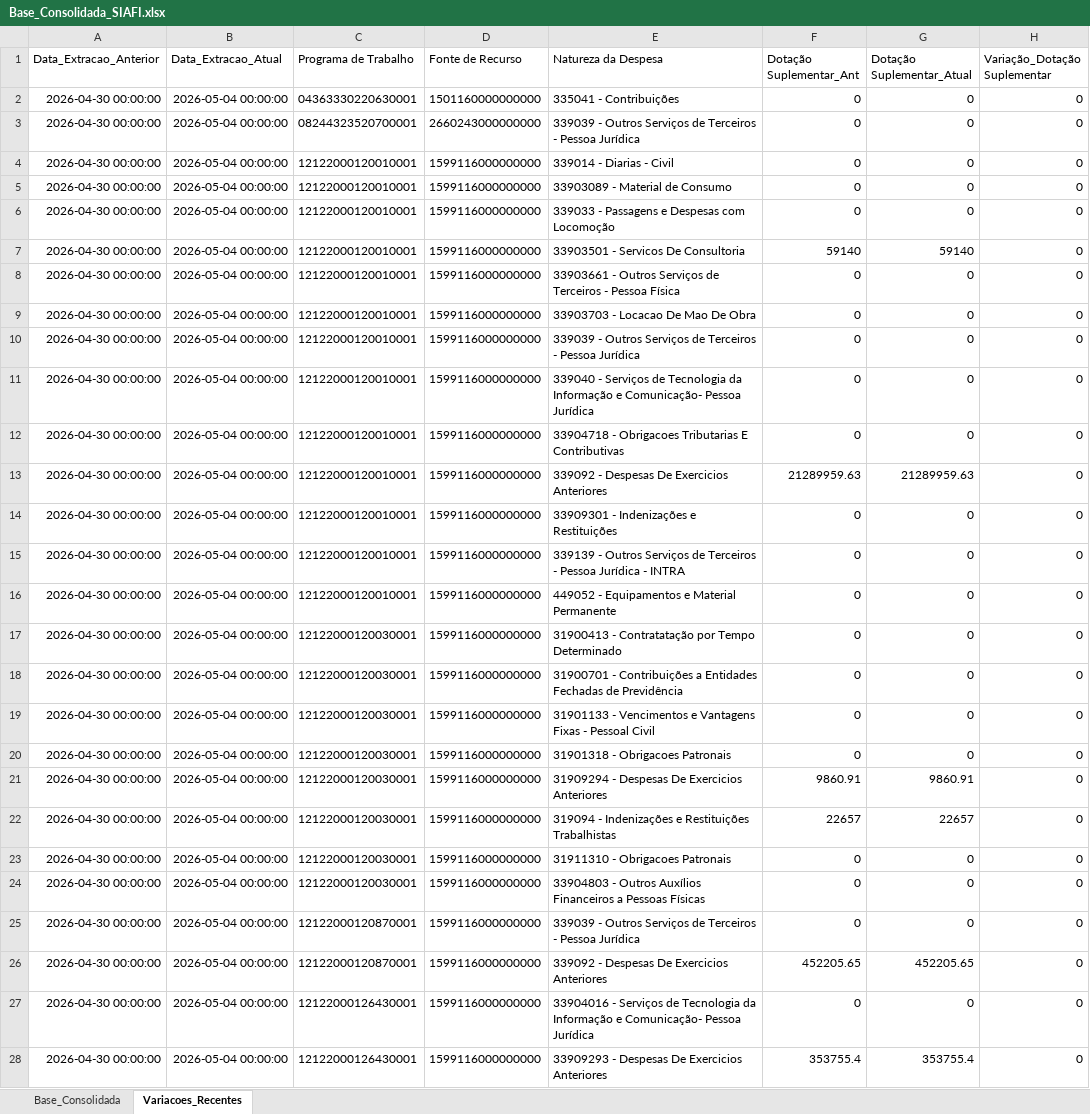
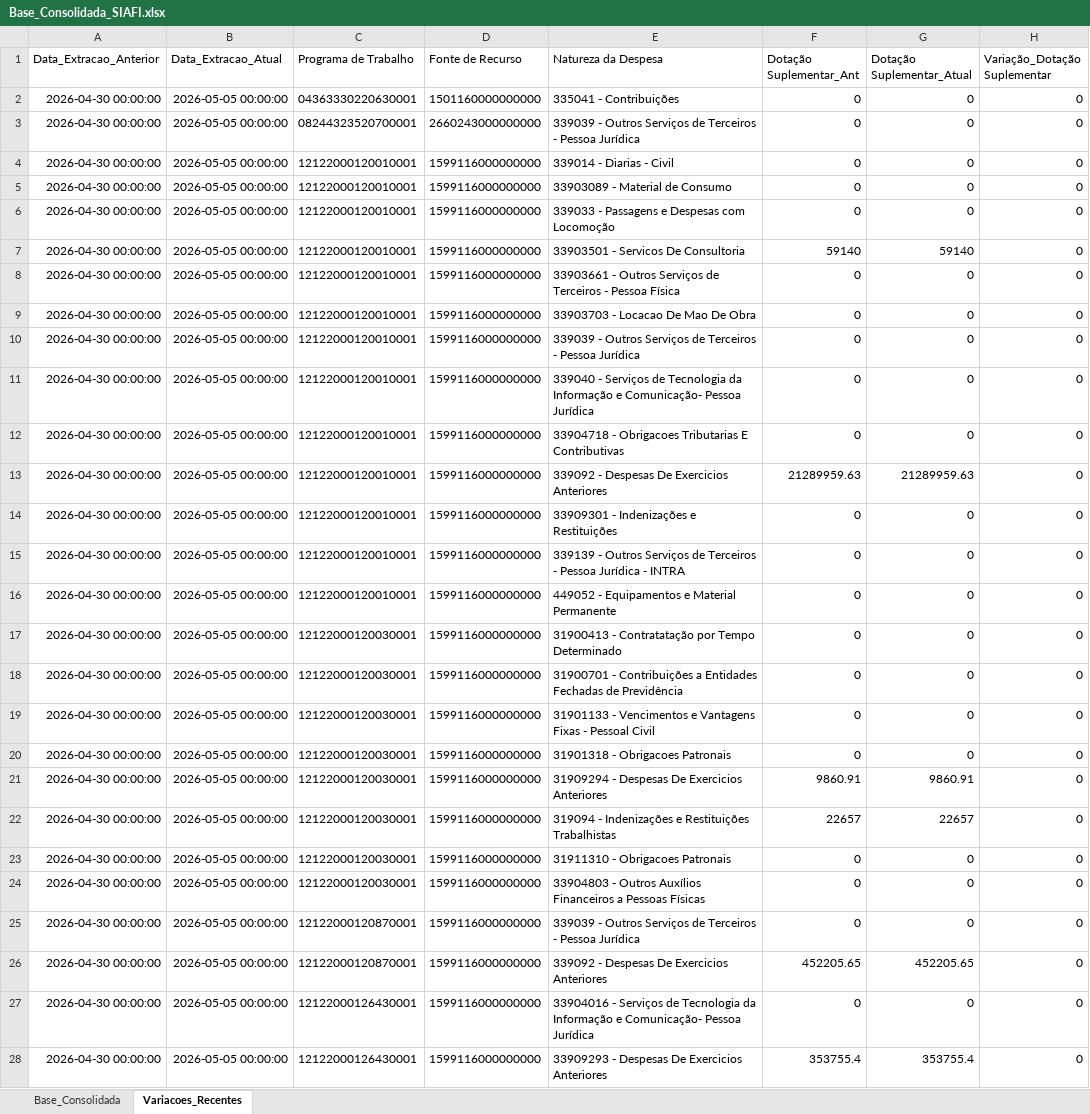
Before and after one commit to leuler-web/painel-execucao-uea, an Excel workbook: Base_Consolidada_SIAFI.xlsx, sheet Variacoes_Recentes, drawn as a sheet; only a part is shown; values as stored, in another font and other column widths than the file's, no borders; the diff covers the shown part only; the diff names each change by its address in the sheet, - before the commit and + after, or states it on an @@ line.

```diff
--- a/Base_Consolidada_SIAFI.xlsx (sheet Variacoes_Recentes)
+++ b/Base_Consolidada_SIAFI.xlsx (sheet Variacoes_Recentes)
-B2:B28 (Data_Extracao_Atual): 2026-05-04 00:00:00
+B2:B28 (Data_Extracao_Atual): 2026-05-05 00:00:00
```
Also changed, not shown: 99 edited cells elsewhere in this sheet, sheet Base_Consolidada.
